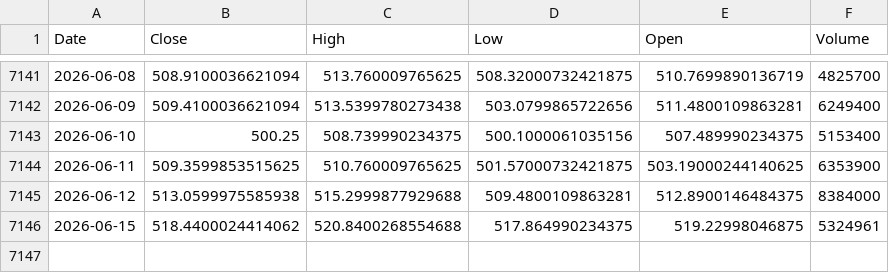
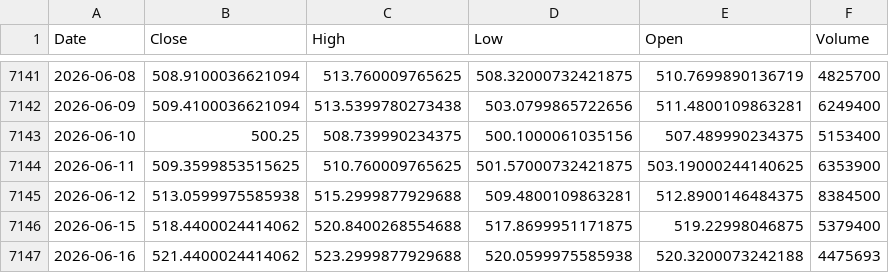
Before and after one commit to kittycapital/etf-seasonality, a CSV file: data/DIA.csv, drawn as a sheet; only a part is shown, gaps mark what is left out.

```diff
--- a/data/DIA.csv
+++ b/data/DIA.csv
@@ -7144,3 +7144,4 @@ Date,Close,High,Low,Open,Volume
 2026-06-11,509.3599853515625,510.760009765625,501.57000732421875,503.19000244140625,6353900
-2026-06-12,513.0599975585938,515.2999877929688,509.4800109863281,512.8900146484375,8384000
-2026-06-15,518.4400024414062,520.8400268554688,517.864990234375,519.22998046875,5324961
+2026-06-12,513.0599975585938,515.2999877929688,509.4800109863281,512.8900146484375,8384500
+2026-06-15,518.4400024414062,520.8400268554688,517.8699951171875,519.22998046875,5379400
+2026-06-16,521.4400024414062,523.2999877929688,520.0599975585938,520.3200073242188,4475693
```
Also changed, not shown: data/EEM.csv, data/ETH_USD.csv, 12 other files.
